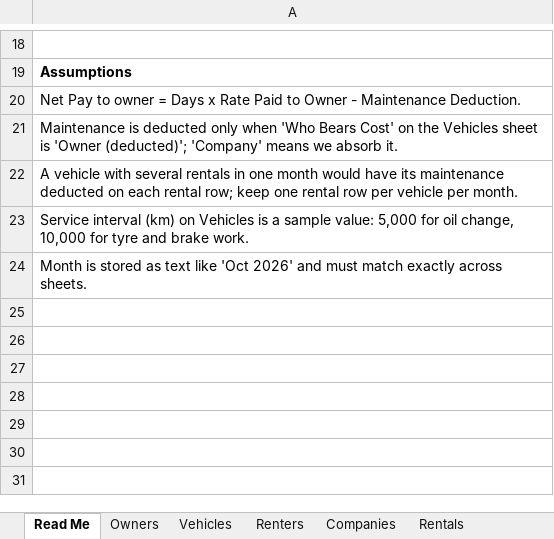
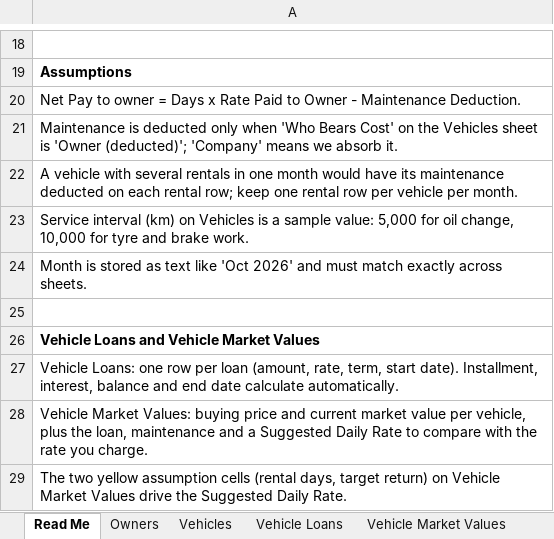
Before and after one commit to Ayal93/at-tour-AI-system, an Excel workbook: car_rental_workbook.xlsx, sheet Read Me, drawn as a sheet; only a part is shown, gaps mark what is left out; values as stored, in another font and other column widths than the file's, no borders; the diff names each change by its address in the sheet, - before the commit and + after, or states it on an @@ line.

```diff
--- a/car_rental_workbook.xlsx (sheet Read Me)
+++ b/car_rental_workbook.xlsx (sheet Read Me)
+sheet tab: Vehicle Loans
+sheet tab: Vehicle Market Values
+row 25: (empty)
+row 26: Vehicle Loans and Vehicle Market Values
+row 27: Vehicle Loans: one row per loan (amount, rate, term, start date). Installment, interest, balance and end date calculate automatically.
+row 28: Vehicle Market Values: buying price and current market value per vehicle, plus the loan, maintenance and a Suggested Daily Rate to compare with the rate you charge.
+row 29: The two yellow assumption cells (rental days, target return) on Vehicle Market Values drive the Suggested Daily Rate.
```
Also changed, not shown: 2 other files.
